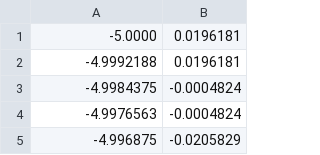
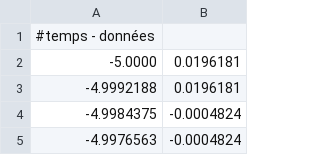
Before and after one commit to clement-deltel/sign_to_speech_synthesizer, a CSV file: Test1.csv, drawn as a sheet; only a part is shown; the shorter side is filled out with more unchanged rows.

Commit message:
Test nouvel ordinateur, déplacement du dossier

```diff
--- a/Test1.csv
+++ b/Test1.csv
@@ -1 +1,2 @@
+#temps - données
 -5.0000;0.0196181
```
Also changed, not shown: 2 other files.
